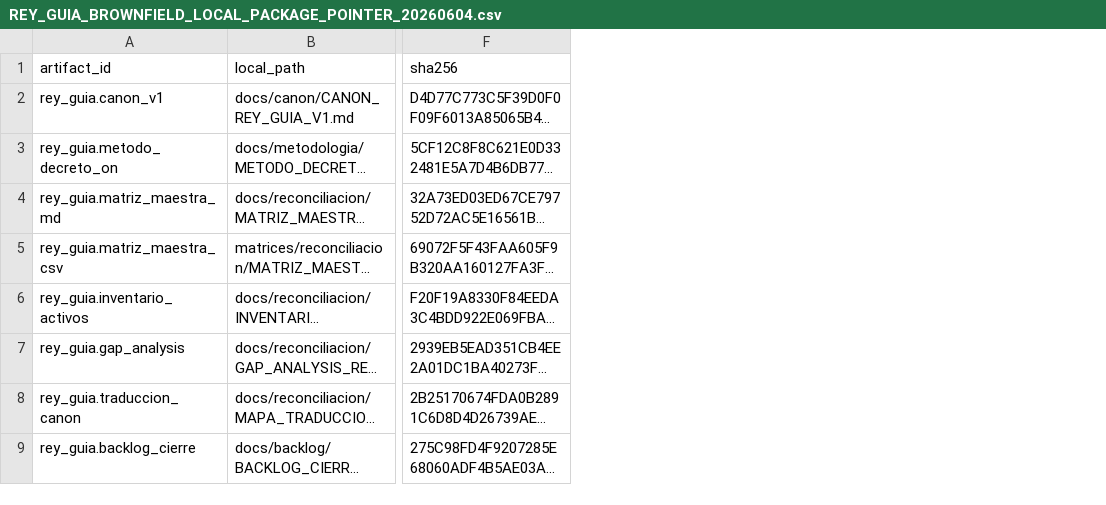
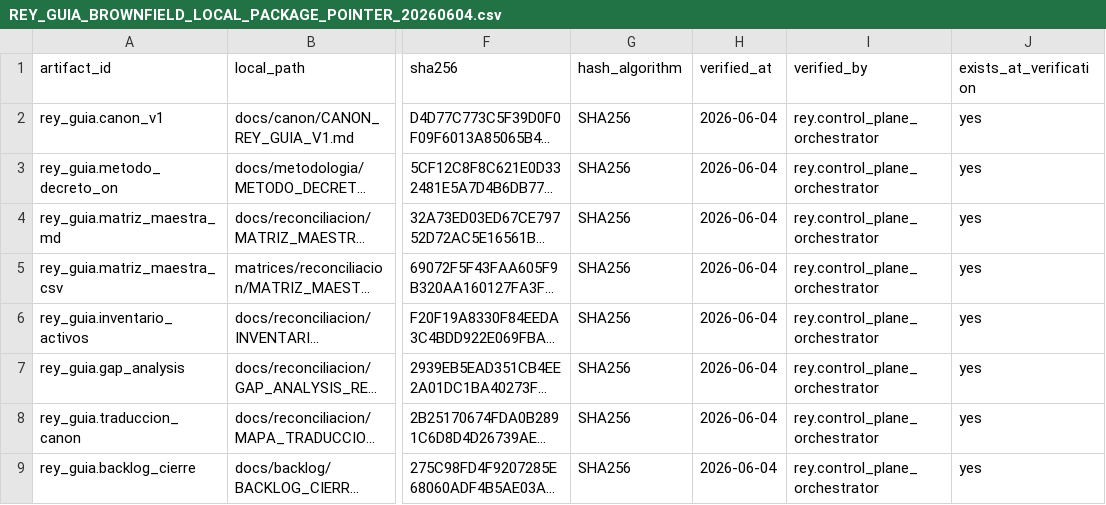
Before and after one commit to universo-rey/cabina-universal-d, a CSV file: governance/canon/REY_GUIA_BROWNFIELD_LOCAL_PACKAGE_POINTER_20260604.csv, drawn as a sheet; only a part is shown, gaps mark what is left out; long unchanged cells end in …; the diff names each change by its address in the sheet, - before the commit and + after, or states it on an @@ line.

Commit message:
Harden Rey-Guia active queue review fixes

```diff
--- a/governance/canon/REY_GUIA_BROWNFIELD_LOCAL_PACKAGE_POINTER_20260604.csv
+++ b/governance/canon/REY_GUIA_BROWNFIELD_LOCAL_PACKAGE_POINTER_20260604.csv
+column G (hash_algorithm), rows 2-9: all SHA256
+column H (verified_at), rows 2-9: all 2026-06-04
+column I (verified_by), rows 2-9: all rey.control_plane_orchestrator
+column J (exists_at_verification), rows 2-9: all yes
```
Also changed, not shown: governance/canon/REY_GUIA_ACTIVE_CONTRACT_IMPACT_20260604.csv, governance/canon/REY_GUIA_ACTIVE_EXECUTION_QUEUE_20260604.csv, 3 other files.
